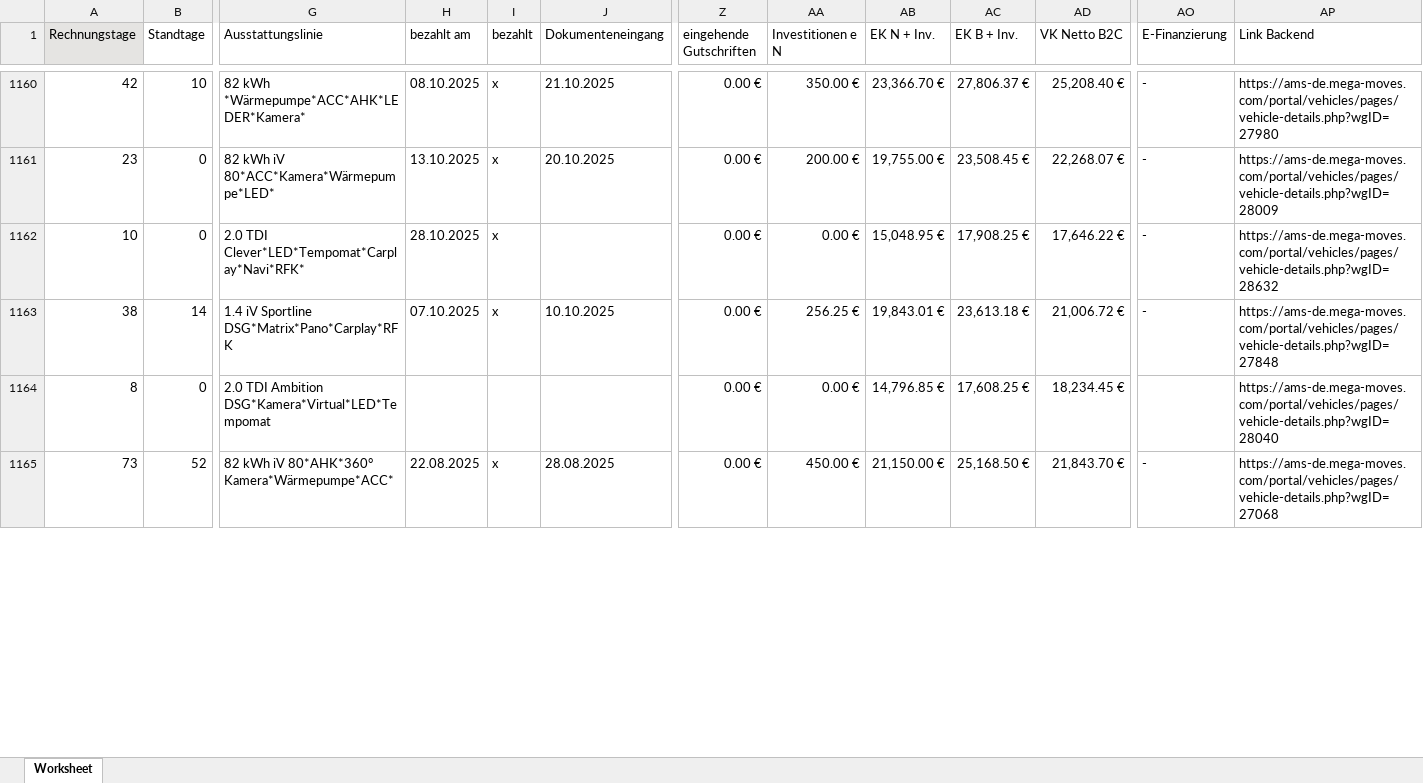
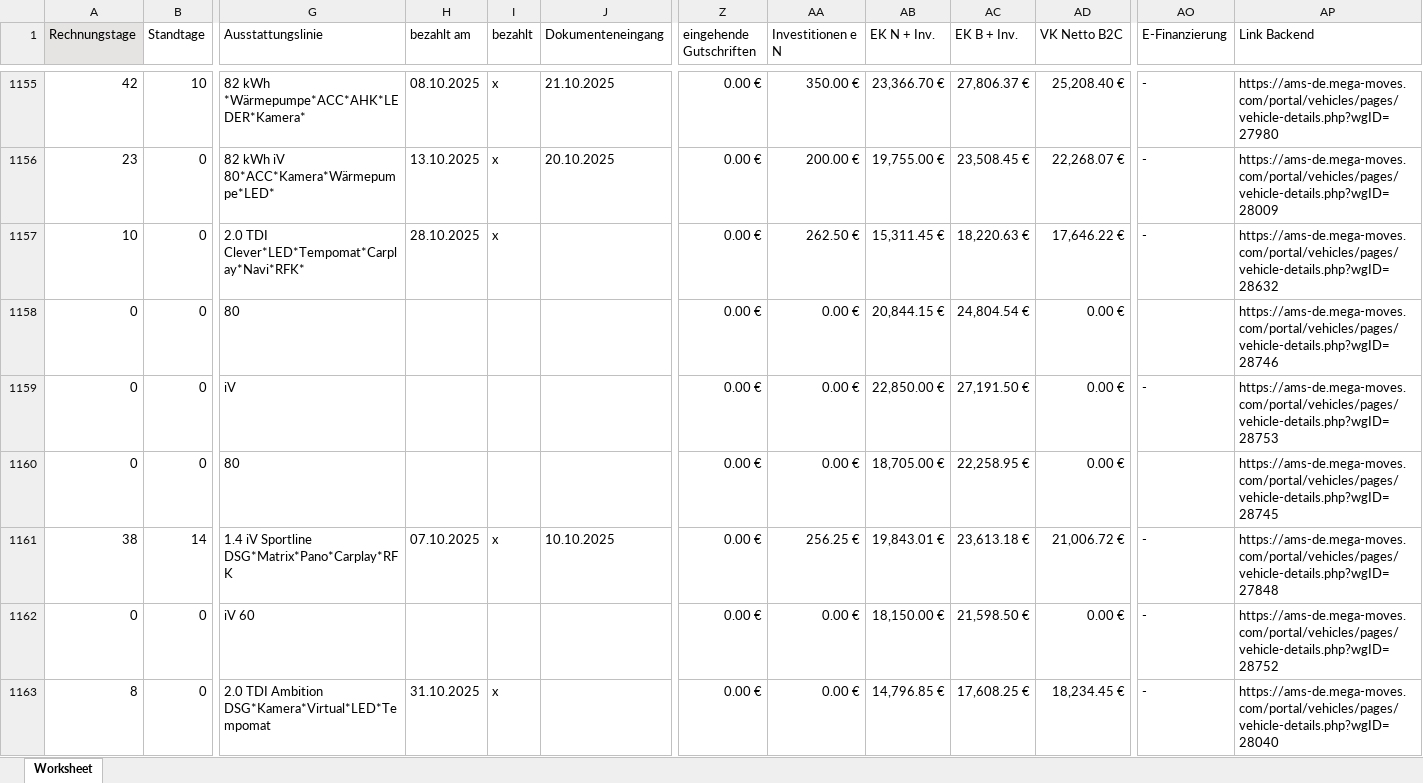
Before and after one commit to Nolgath/TradeX, an Excel workbook: stock_list.xlsx, sheet Worksheet, drawn as a sheet; only a part is shown, gaps mark what is left out; values as stored, in another font and other column widths than the file's, no borders; removed rows and columns are numbered as before the commit, all else as after; rows hold the shown columns only; the diff covers the shown part only; the diff names each change by its address in the sheet, - before the commit and + after, or states it on an @@ line.

```diff
--- a/stock_list.xlsx (sheet Worksheet)
+++ b/stock_list.xlsx (sheet Worksheet)
-AA1157 (Investitionen e N): 0.00 €
+AA1157 (Investitionen e N): 262.50 €
-AB1157 (EK N + Inv.): 15,048.95 €
+AB1157 (EK N + Inv.): 15,311.45 €
-AC1157 (EK B + Inv.): 17,908.25 €
+AC1157 (EK B + Inv.): 18,220.63 €
+row 1158: 0 | 0 | 80 |  |  |  | 0.00 € | 0.00 € | 20,844.15 € | 24,804.54 € | 0.00 € |  | https://ams-de.mega-moves.com/portal/vehicles/pages/vehicle-details.php?wgID=28746
+row 1159: 0 | 0 | iV |  |  |  | 0.00 € | 0.00 € | 22,850.00 € | 27,191.50 € | 0.00 € | - | https://ams-de.mega-moves.com/portal/vehicles/pages/vehicle-details.php?wgID=28753
+row 1160: 0 | 0 | 80 |  |  |  | 0.00 € | 0.00 € | 18,705.00 € | 22,258.95 € | 0.00 € |  | https://ams-de.mega-moves.com/portal/vehicles/pages/vehicle-details.php?wgID=28745
+row 1162: 0 | 0 | iV 60 |  |  |  | 0.00 € | 0.00 € | 18,150.00 € | 21,598.50 € | 0.00 € | - | https://ams-de.mega-moves.com/portal/vehicles/pages/vehicle-details.php?wgID=28752
-H1163 (bezahlt am): (empty)
+H1163 (bezahlt am): 31.10.2025
-I1163 (bezahlt): (empty)
+I1163 (bezahlt): x
-AO1163 (E-Finanzierung): (empty)
+AO1163 (E-Finanzierung): -
-row 1165: 73 | 52 | 82 kWh iV 80*AHK*360° Kamera*Wärmepumpe*ACC* | 22.08.2025 | x | 28.08.2025 | 0.00 € | 450.00 € | 21,150.00 € | 25,168.50 € | 21,843.70 € | - | https://ams-de.mega-moves.com/portal/vehicles/pages/vehicle-details.php?wgID=27068
```
Also changed, not shown: 11 added rows, 14 removed rows and 474 edited cells elsewhere in this sheet, sales_list.xlsx.
